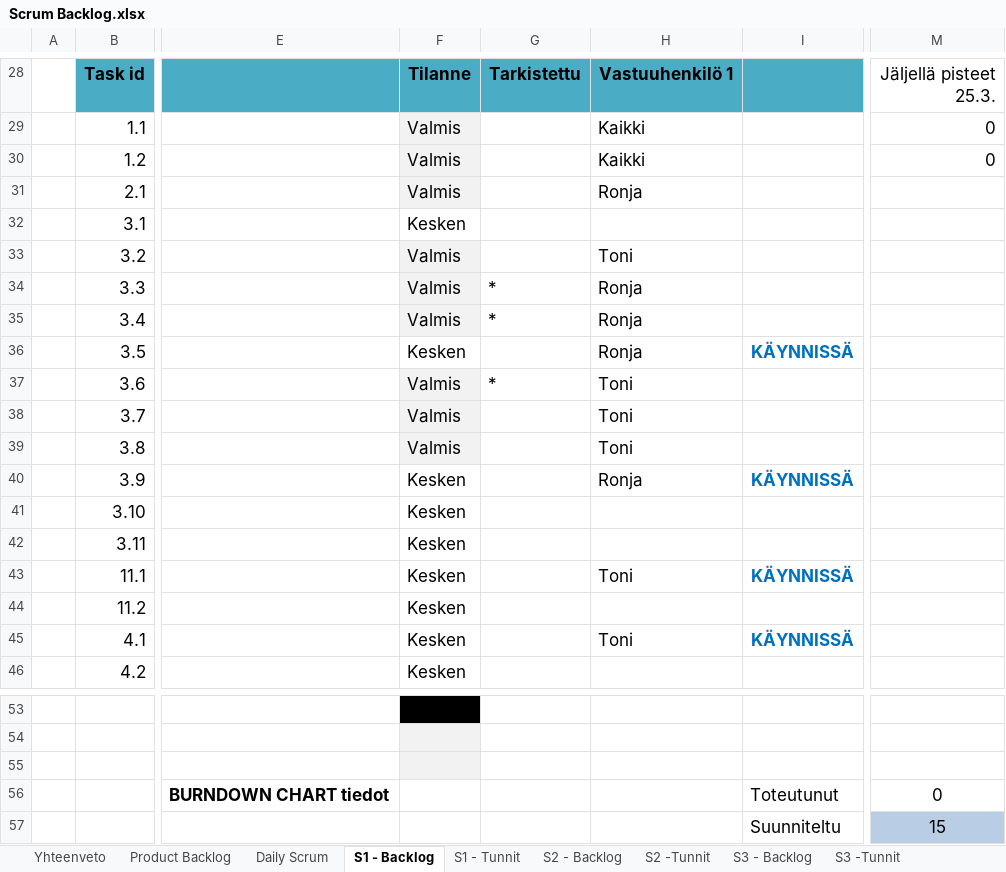
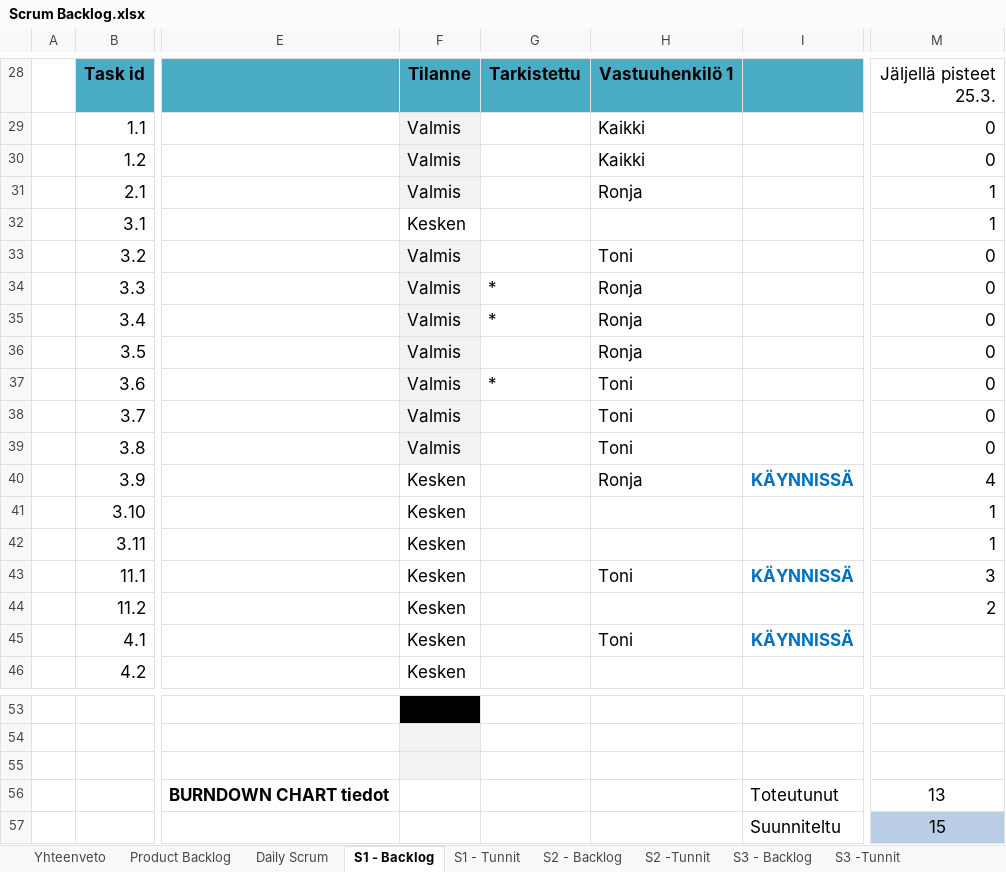
Before and after one commit to SmolBananya/muistutussovellus, an Excel workbook: Scrum Backlog.xlsx, sheet S1 - Backlog, drawn as a sheet; only a part is shown, gaps mark what is left out; values as stored, in another font and other column widths than the file's, no borders; conditional formats not drawn; 1 other sheet too large or unreadable and not compared; the diff names each change by its address in the sheet, - before the commit and + after, or states it on an @@ line.

Commit message:
react apin luonti ja scrum backlogin muokkausta

```diff
--- a/Scrum Backlog.xlsx (sheet S1 - Backlog)
+++ b/Scrum Backlog.xlsx (sheet S1 - Backlog)
-M31:M32: (empty)
+M31:M32: 1
-M33:M39: (empty)
+M33:M39: 0
-F36: Kesken
+F36: Valmis
-F36 fill: none
+F36 fill: #F2F2F2
-I36: KÄYNNISSÄ
+I36: (empty)
-M40: (empty)
+M40: 4
-M41:M42: (empty)
+M41:M42: 1
-M43: (empty)
+M43: 3
-M44: (empty)
+M44: 2
-M56: 0
+M56: 13
```
Also changed, not shown: sheet S1 - Tunnit, sheet Yhteenveto, sheet Daily Scrum, charts or pictures, 22 other files.
